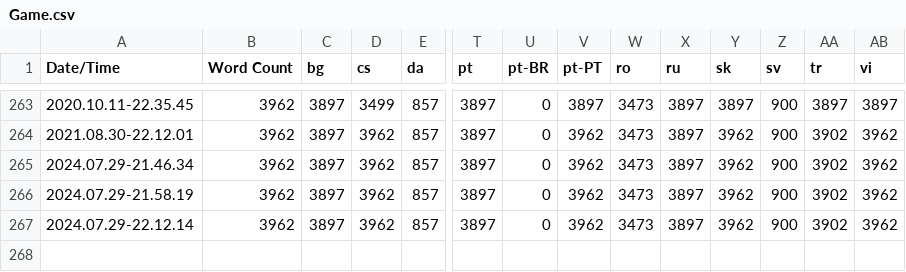
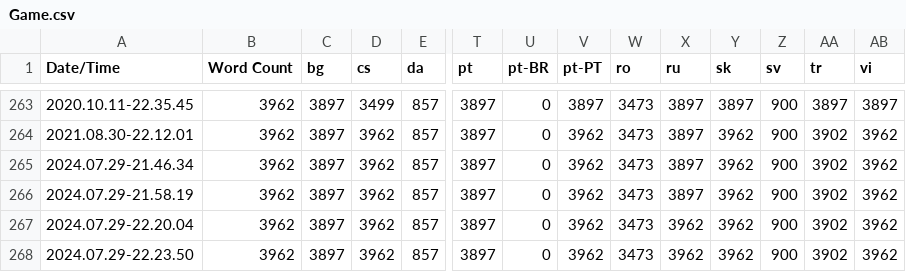
Before and after one commit to alanedwardes/Insulam.Localization, a CSV file: Game/Game.csv, drawn as a sheet; only a part is shown, gaps mark what is left out; rows hold the shown columns only; the diff names each change by its address in the sheet, - before the commit and + after, or states it on an @@ line.

Commit message:
Merges updated Russian translation from https://github.com/alanedwardes/Insulam.Localization/pull/242

```diff
--- a/Game/Game.csv
+++ b/Game/Game.csv
-A267 (Date/Time): 2024.07.29-22.12.14
+A267 (Date/Time): 2024.07.29-22.20.04
-X267 (ru): 3897
+X267 (ru): 3962
+row 268: 2024.07.29-22.23.50 | 3962 | 3897 | 3962 | 857 | 3897 | 0 | 3962 | 3473 | 3962 | 3962 | 900 | 3902 | 3962
```
Also changed, not shown: 26 other files.
